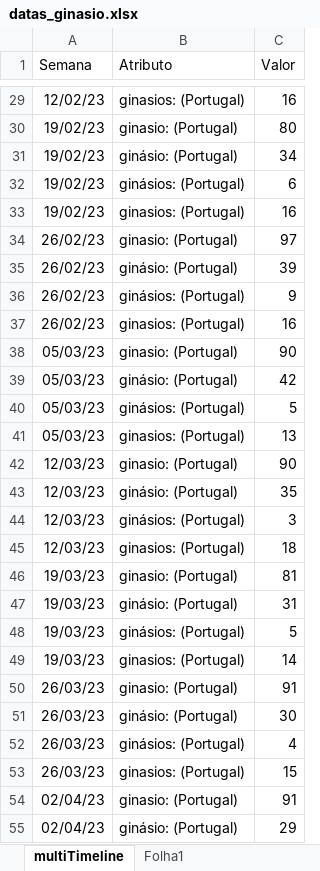
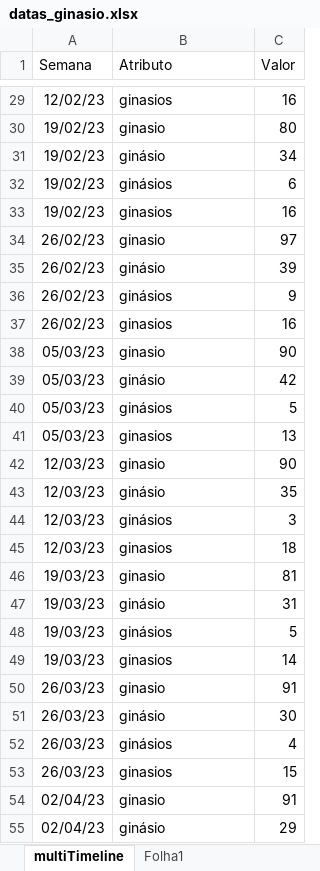
Before and after one commit to tassiogomes/GymTrend-Task-Force, an Excel workbook: Arquivos/Dataset/datas_ginasio.xlsx, sheet multiTimeline, drawn as a sheet; only a part is shown, gaps mark what is left out; values as stored, in another font and other column widths than the file's, no borders; table styles not drawn; the diff covers the shown part only; the diff names each change by its address in the sheet, - before the commit and + after, or states it on an @@ line.

```diff
--- a/Arquivos/Dataset/datas_ginasio.xlsx (sheet multiTimeline)
+++ b/Arquivos/Dataset/datas_ginasio.xlsx (sheet multiTimeline)
-B29 (Atributo): ginasios: (Portugal)
+B29 (Atributo): ginasios
-B30 (Atributo): ginasio: (Portugal)
+B30 (Atributo): ginasio
-B31 (Atributo): ginásio: (Portugal)
+B31 (Atributo): ginásio
-B32 (Atributo): ginásios: (Portugal)
+B32 (Atributo): ginásios
-B33 (Atributo): ginasios: (Portugal)
+B33 (Atributo): ginasios
-B34 (Atributo): ginasio: (Portugal)
+B34 (Atributo): ginasio
-B35 (Atributo): ginásio: (Portugal)
+B35 (Atributo): ginásio
-B36 (Atributo): ginásios: (Portugal)
+B36 (Atributo): ginásios
-B37 (Atributo): ginasios: (Portugal)
+B37 (Atributo): ginasios
-B38 (Atributo): ginasio: (Portugal)
+B38 (Atributo): ginasio
-B39 (Atributo): ginásio: (Portugal)
+B39 (Atributo): ginásio
-B40 (Atributo): ginásios: (Portugal)
+B40 (Atributo): ginásios
-B41 (Atributo): ginasios: (Portugal)
+B41 (Atributo): ginasios
-B42 (Atributo): ginasio: (Portugal)
+B42 (Atributo): ginasio
-B43 (Atributo): ginásio: (Portugal)
+B43 (Atributo): ginásio
-B44 (Atributo): ginásios: (Portugal)
+B44 (Atributo): ginásios
-B45 (Atributo): ginasios: (Portugal)
+B45 (Atributo): ginasios
-B46 (Atributo): ginasio: (Portugal)
+B46 (Atributo): ginasio
-B47 (Atributo): ginásio: (Portugal)
+B47 (Atributo): ginásio
-B48 (Atributo): ginásios: (Portugal)
+B48 (Atributo): ginásios
-B49 (Atributo): ginasios: (Portugal)
+B49 (Atributo): ginasios
-B50 (Atributo): ginasio: (Portugal)
+B50 (Atributo): ginasio
-B51 (Atributo): ginásio: (Portugal)
+B51 (Atributo): ginásio
-B52 (Atributo): ginásios: (Portugal)
+B52 (Atributo): ginásios
-B53 (Atributo): ginasios: (Portugal)
+B53 (Atributo): ginasios
-B54 (Atributo): ginasio: (Portugal)
+B54 (Atributo): ginasio
-B55 (Atributo): ginásio: (Portugal)
+B55 (Atributo): ginásio
```
Also changed, not shown: 185 edited cells elsewhere in this sheet, Arquivos/Dataset/termos_Concelho.xlsx.
